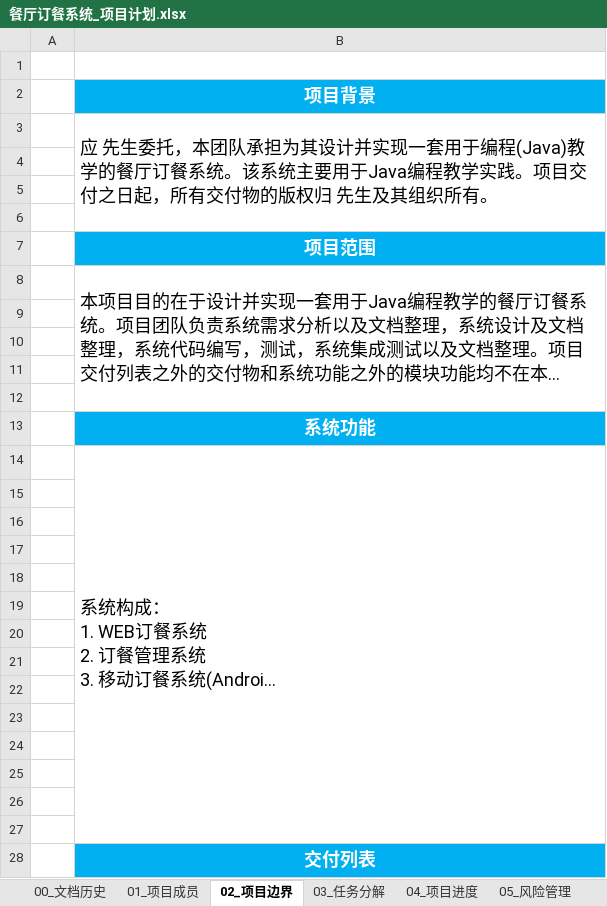
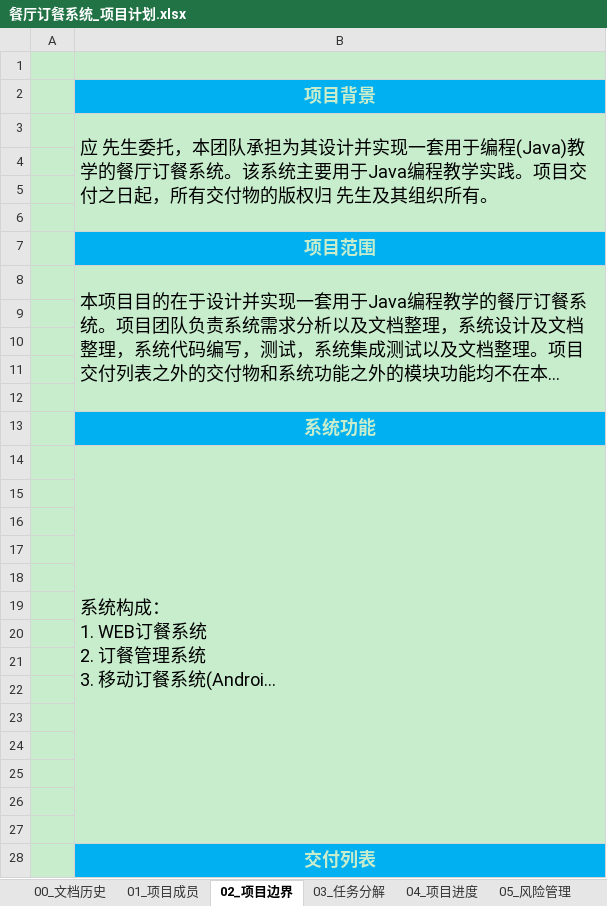
Before and after one commit to aaronluo/cuoxiazi, an Excel workbook: 01_doc/proj_plan/餐厅订餐系统_项目计划.xlsx, sheet 02_项目边界, drawn as a sheet; only a part is shown; long unchanged cells end in …; values as stored, in another font and other column widths than the file's, no borders; the diff covers the shown part only; the diff names each change by its address in the sheet, - before the commit and + after, or states it on an @@ line.

```diff
--- a/01_doc/proj_plan/餐厅订餐系统_项目计划.xlsx (sheet 02_项目边界)
+++ b/01_doc/proj_plan/餐厅订餐系统_项目计划.xlsx (sheet 02_项目边界)
-A1:B1 fill: none
+A1:B1 fill: #C7EDCC
-A2 fill: none
+A2 fill: #C7EDCC
-B2 text colour: #FFFFFF
+B2 text colour: #C7EDCC
-A3:B6 fill: none
+A3:B6 fill: #C7EDCC
-A7 fill: none
+A7 fill: #C7EDCC
-B7 text colour: #FFFFFF
+B7 text colour: #C7EDCC
-A8:B12 fill: none
+A8:B12 fill: #C7EDCC
-A13 fill: none
+A13 fill: #C7EDCC
-B13 text colour: #FFFFFF
+B13 text colour: #C7EDCC
-A14:B27 fill: none
+A14:B27 fill: #C7EDCC
-A28 fill: none
+A28 fill: #C7EDCC
-B28 text colour: #FFFFFF
+B28 text colour: #C7EDCC
```
Also changed, not shown: cell formats elsewhere in this sheet, sheet 04_项目进度, sheet 03_任务分解, sheet 06_问题日志, sheet 01_项目成员, sheet 05_风险管理, sheet Lengend, 3 more sheets.
